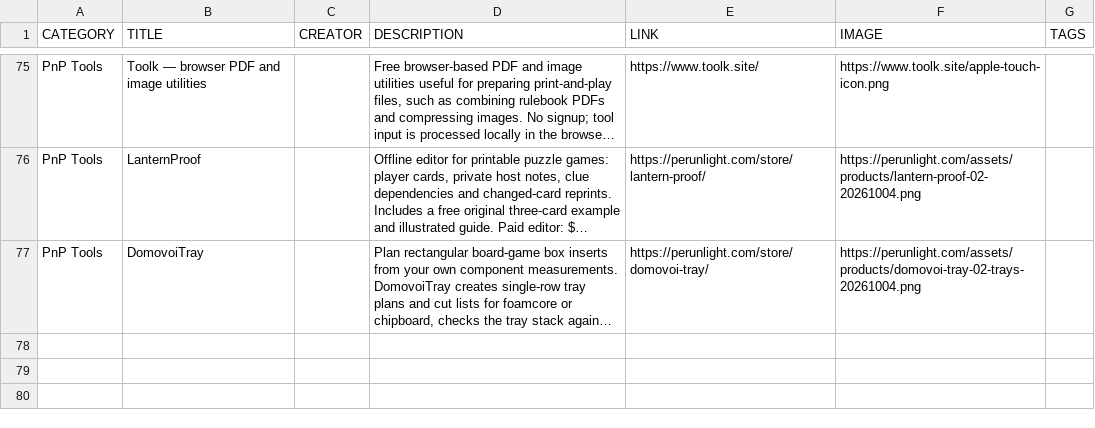
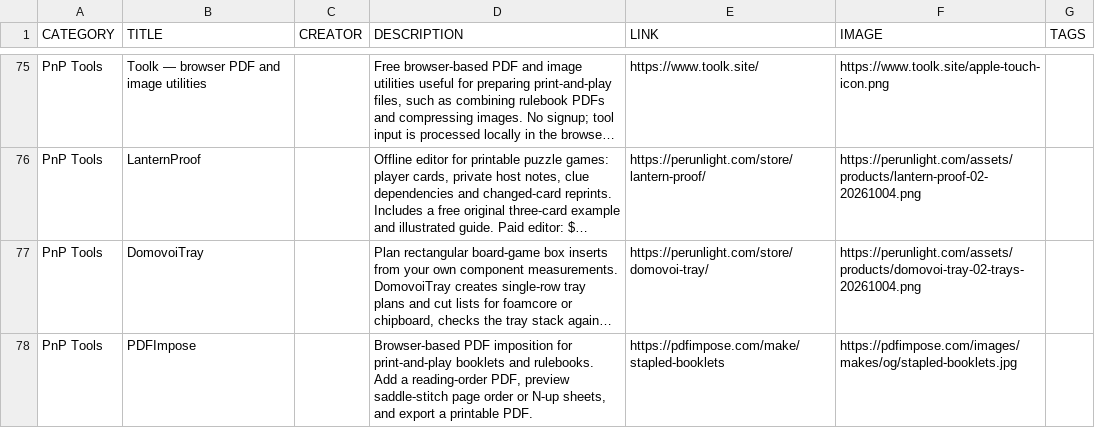
Before and after one commit to mgonzalvez/pnptools, a CSV file: data/resources.csv, drawn as a sheet; only a part is shown, gaps mark what is left out; long unchanged cells end in …; the diff names each change by its address in the sheet, - before the commit and + after, or states it on an @@ line.

Commit message:
chore: sync resources.csv from Google Sheets

```diff
--- a/data/resources.csv
+++ b/data/resources.csv
+row 78: PnP Tools | PDFImpose |  | Browser-based PDF imposition for print-and-play booklets and rulebooks. Add a reading-order PDF, preview saddle-stitch page order or N-up sheets, and export a printable PDF. | https://pdfimpose.com/make/stapled-booklets | https://pdfimpose.com/images/makes/og/stapled-booklets.jpg
```
